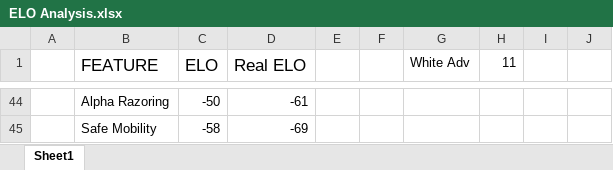
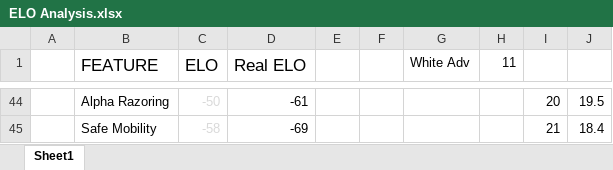
Before and after one commit to dannyperichlara/orobasUI, an Excel workbook: public/ELO Analysis.xlsx, sheet Sheet1, drawn as a sheet; only a part is shown, gaps mark what is left out; values as stored, in another font and other column widths than the file's, no borders; charts and pictures not drawn; the diff covers the shown part only; the diff names each change by its address in the sheet, - before the commit and + after, or states it on an @@ line.

```diff
--- a/public/ELO Analysis.xlsx (sheet Sheet1)
+++ b/public/ELO Analysis.xlsx (sheet Sheet1)
-C44:C45 text colour: black
+C44:C45 text colour: #D9D9D9
-I44: (empty)
+I44: 20
-J44: (empty)
+J44: 19.5
-I45: (empty)
+I45: 21
-J45: (empty)
+J45: 18.4
```
Also changed, not shown: 39 edited cells and cell formats elsewhere in this sheet, charts or pictures, 6 other files.
